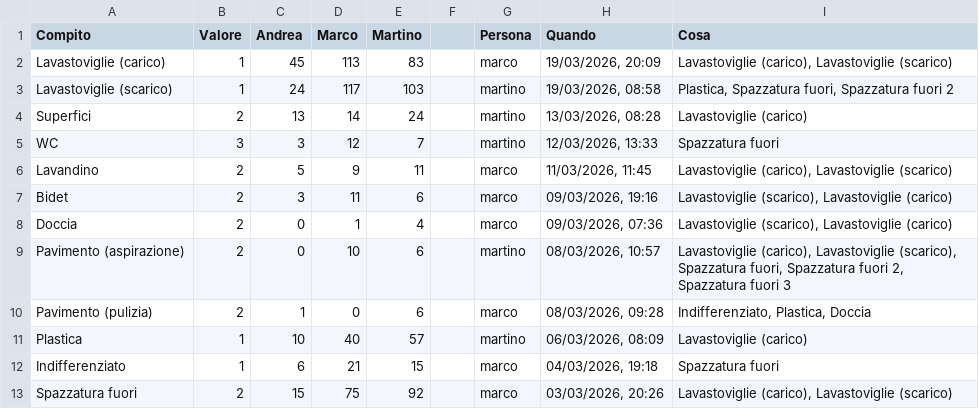
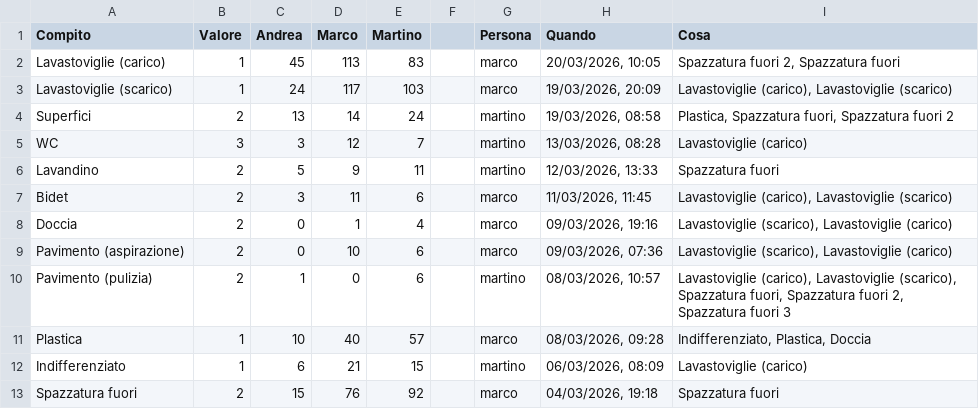
Before and after one commit to BertrandPouget/litpii, a CSV file: data/chores.csv, drawn as a sheet; only a part is shown; the diff covers the shown part only.

Commit message:
Update chores for marco

```diff
--- a/data/chores.csv
+++ b/data/chores.csv
@@ -1,13 +1,13 @@
 Compito,Valore,Andrea,Marco,Martino,,Persona,Quando,Cosa
-Lavastoviglie (carico),1,45,113,83,,marco,"19/03/2026, 20:09","Lavastoviglie (carico), Lavastoviglie (scarico)"
-Lavastoviglie (scarico),1,24,117,103,,martino,"19/03/2026, 08:58","Plastica, Spazzatura fuori, Spazzatura fuori 2"
-Superfici,2,13,14,24,,martino,"13/03/2026, 08:28",Lavastoviglie (carico)
-WC,3,3,12,7,,martino,"12/03/2026, 13:33",Spazzatura fuori
-Lavandino,2,5,9,11,,marco,"11/03/2026, 11:45","Lavastoviglie (carico), Lavastoviglie (scarico)"
-Bidet,2,3,11,6,,marco,"09/03/2026, 19:16","Lavastoviglie (scarico), Lavastoviglie (carico)"
-Doccia,2,0,1,4,,marco,"09/03/2026, 07:36","Lavastoviglie (scarico), Lavastoviglie (carico)"
-Pavimento (aspirazione),2,0,10,6,,martino,"08/03/2026, 10:57","Lavastoviglie (carico), Lavastoviglie (scarico), Spazzatura fuori, Spazzatura fuori 2, Spazzatura fuori 3"
-Pavimento (pulizia),2,1,0,6,,marco,"08/03/2026, 09:28","Indifferenziato, Plastica, Doccia"
-Plastica,1,10,40,57,,martino,"06/03/2026, 08:09",Lavastoviglie (carico)
-Indifferenziato,1,6,21,15,,marco,"04/03/2026, 19:18",Spazzatura fuori
-Spazzatura fuori,2,15,75,92,,marco,"03/03/2026, 20:26","Lavastoviglie (carico), Lavastoviglie (scarico)"
+Lavastoviglie (carico),1,45,113,83,,marco,"20/03/2026, 10:05","Spazzatura fuori 2, Spazzatura fuori"
+Lavastoviglie (scarico),1,24,117,103,,marco,"19/03/2026, 20:09","Lavastoviglie (carico), Lavastoviglie (scarico)"
+Superfici,2,13,14,24,,martino,"19/03/2026, 08:58","Plastica, Spazzatura fuori, Spazzatura fuori 2"
+WC,3,3,12,7,,martino,"13/03/2026, 08:28",Lavastoviglie (carico)
+Lavandino,2,5,9,11,,martino,"12/03/2026, 13:33",Spazzatura fuori
+Bidet,2,3,11,6,,marco,"11/03/2026, 11:45","Lavastoviglie (carico), Lavastoviglie (scarico)"
+Doccia,2,0,1,4,,marco,"09/03/2026, 19:16","Lavastoviglie (scarico), Lavastoviglie (carico)"
+Pavimento (aspirazione),2,0,10,6,,marco,"09/03/2026, 07:36","Lavastoviglie (scarico), Lavastoviglie (carico)"
+Pavimento (pulizia),2,1,0,6,,martino,"08/03/2026, 10:57","Lavastoviglie (carico), Lavastoviglie (scarico), Spazzatura fuori, Spazzatura fuori 2, Spazzatura fuori 3"
+Plastica,1,10,40,57,,marco,"08/03/2026, 09:28","Indifferenziato, Plastica, Doccia"
+Indifferenziato,1,6,21,15,,martino,"06/03/2026, 08:09",Lavastoviglie (carico)
+Spazzatura fuori,2,15,76,92,,marco,"04/03/2026, 19:18",Spazzatura fuori
```
Also changed, not shown: 1 added row and 9 edited cells elsewhere in this file.
